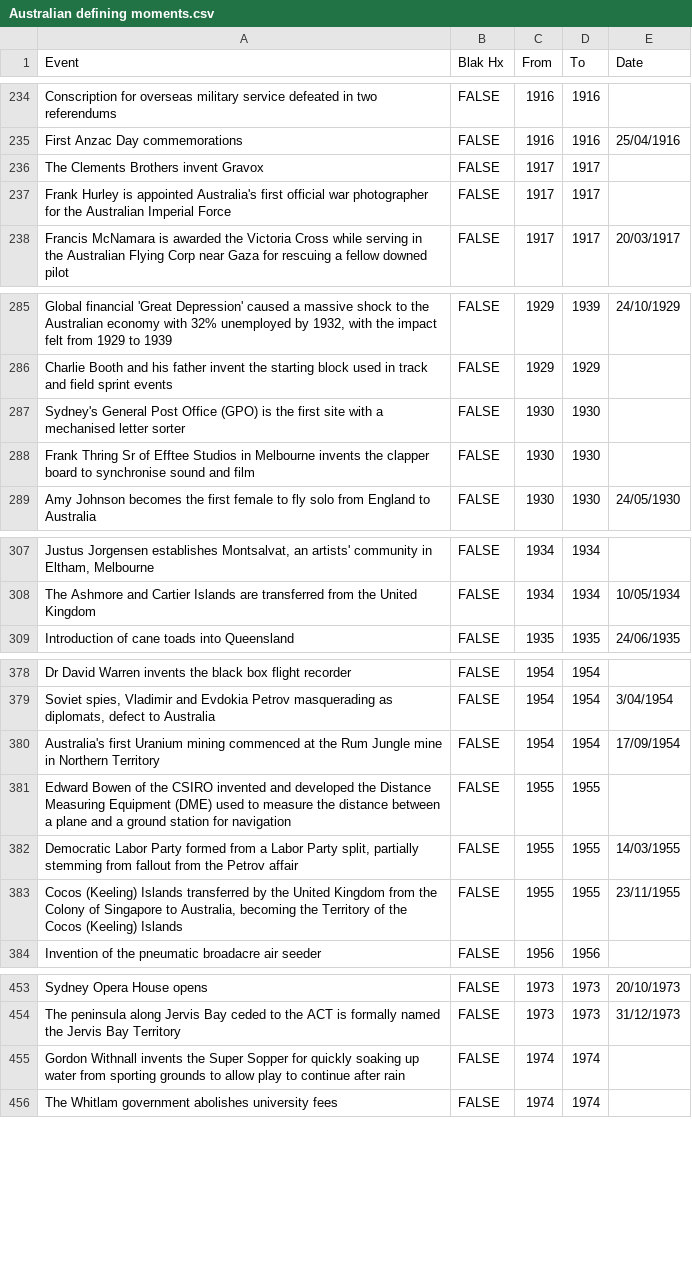
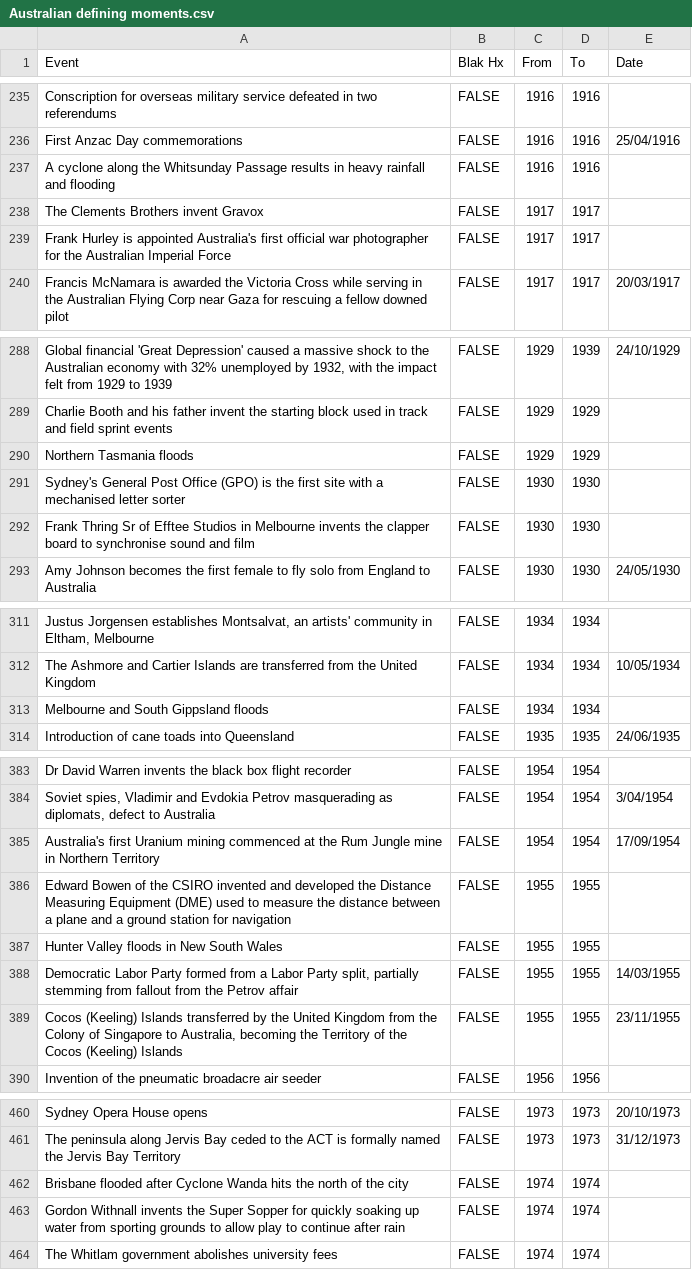
Before and after one commit to AndyArch11/Australian-Colonisation, a CSV file: data/Australian defining moments.csv, drawn as a sheet; only a part is shown, gaps mark what is left out; the diff covers the shown part only; the diff names each change by its address in the sheet, - before the commit and + after, or states it on an @@ line.

```diff
--- a/data/Australian defining moments.csv
+++ b/data/Australian defining moments.csv
+row 237: A cyclone along the Whitsunday Passage results in heavy rainfall and flooding | FALSE | 1916 | 1916
+row 290: Northern Tasmania floods | FALSE | 1929 | 1929
+row 313: Melbourne and South Gippsland floods | FALSE | 1934 | 1934
+row 387: Hunter Valley floods in New South Wales | FALSE | 1955 | 1955
+row 462: Brisbane flooded after Cyclone Wanda hits the north of the city | FALSE | 1974 | 1974
```
Also changed, not shown: 7 added rows and 55 edited cells elsewhere in this file, data/Australia in Conflict.csv, 4 other files.
